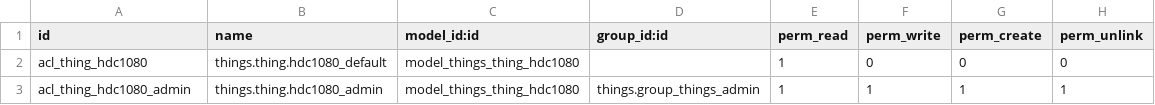
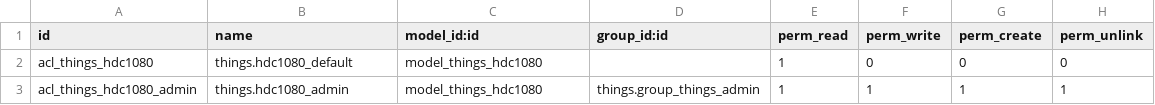
Before and after one commit to lubusax/200324_thing_hdc1080, a CSV file: security/ir.model.access.csv, drawn as a sheet.

Commit message:
loading of different "thing " modules solved

```diff
--- a/security/ir.model.access.csv
+++ b/security/ir.model.access.csv
@@ -1,3 +1,3 @@
 id,name,model_id:id,group_id:id,perm_read,perm_write,perm_create,perm_unlink
-acl_thing_hdc1080,things.thing.hdc1080_default,model_things_thing_hdc1080,,1,0,0,0
-acl_thing_hdc1080_admin,things.thing.hdc1080_admin,model_things_thing_hdc1080,things.group_things_admin,1,1,1,1
+acl_things_hdc1080,things.hdc1080_default,model_things_hdc1080,,1,0,0,0
+acl_things_hdc1080_admin,things.hdc1080_admin,model_things_hdc1080,things.group_things_admin,1,1,1,1
```
Also changed, not shown: 6 other files.
